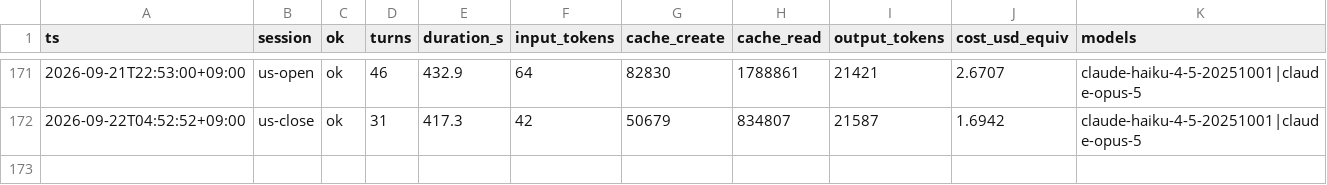
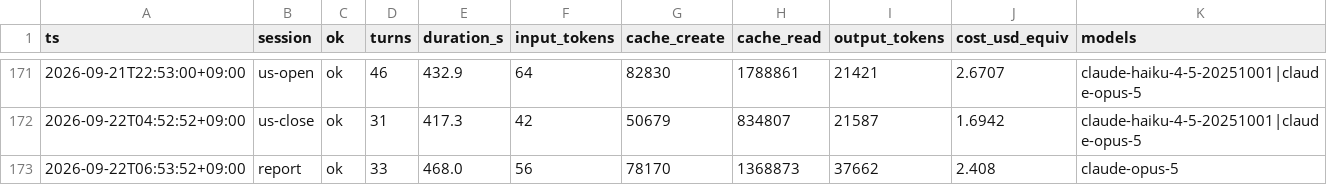
Before and after one commit to katsudon1cho/kabusim, a CSV file: usage_log.csv, drawn as a sheet; only a part is shown, gaps mark what is left out.

```diff
--- a/usage_log.csv
+++ b/usage_log.csv
@@ -172 +172,2 @@ ts,session,ok,turns,duration_s,input_tokens,cache_create,cache_read,output_token
 2026-09-22T04:52:52+09:00,us-close,ok,31,417.3,42,50679,834807,21587,1.6942,claude-haiku-4-5-20251001|claude-opus-5
+2026-09-22T06:53:52+09:00,report,ok,33,468.0,56,78170,1368873,37662,2.408,claude-opus-5
```
Also changed, not shown: equity_log.csv, 2 other files.
